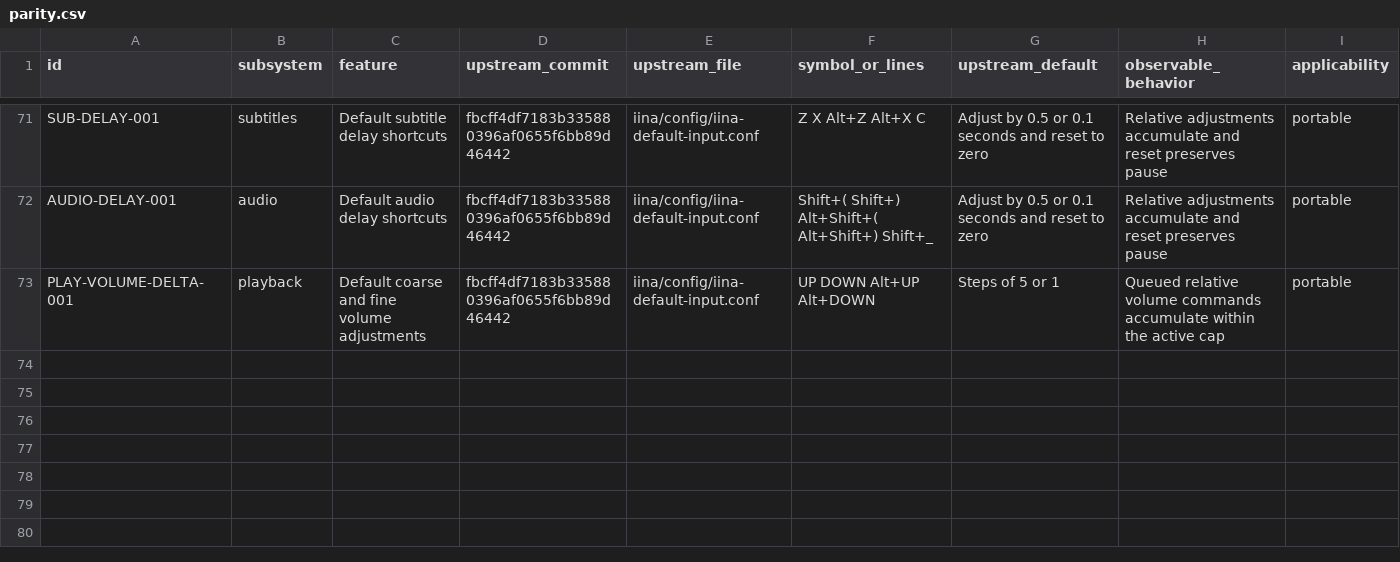
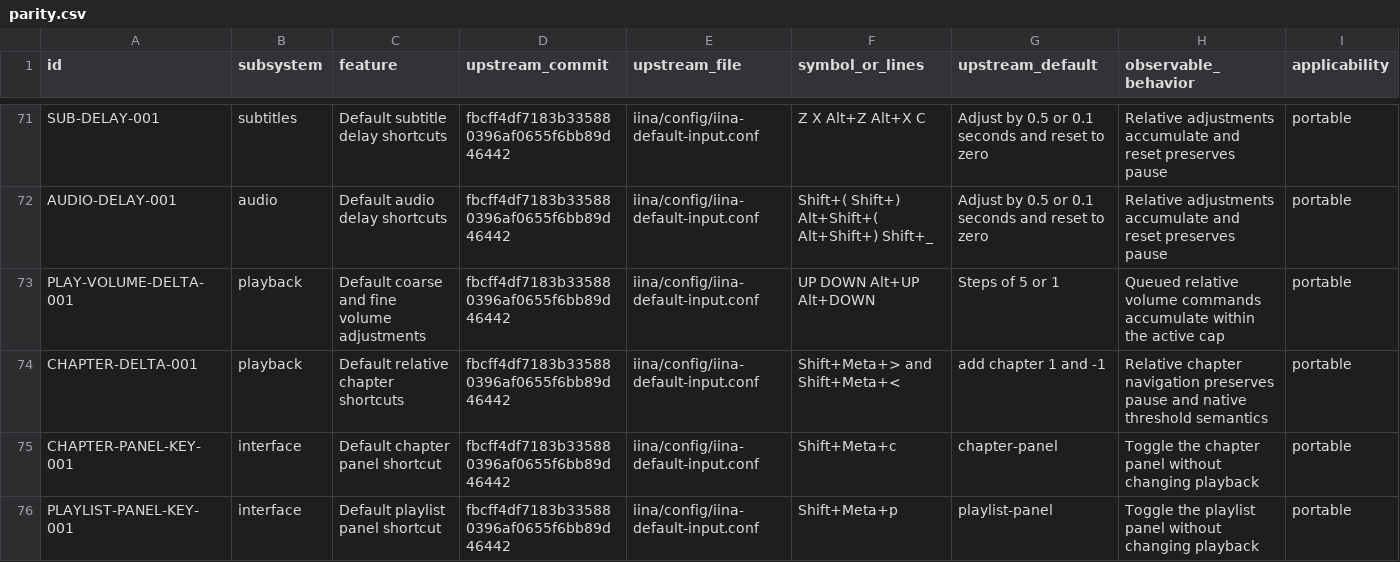
Before and after one commit to deminden/riina, a CSV file: docs/parity.csv, drawn as a sheet; only a part is shown, gaps mark what is left out; rows hold the shown columns only; the diff names each change by its address in the sheet, - before the commit and + after, or states it on an @@ line.

Commit message:
Add chapter navigation and sidebar shortcuts with Windows evidence

```diff
--- a/docs/parity.csv
+++ b/docs/parity.csv
+row 74: CHAPTER-DELTA-001 | playback | Default relative chapter shortcuts | fbcff4df7183b335880396af0655f6bb89d46442 | iina/config/iina-default-input.conf | Shift+Meta+> and Shift+Meta+< | add chapter 1 and -1 | Relative chapter navigation preserves pause and native threshold semantics | portable
+row 75: CHAPTER-PANEL-KEY-001 | interface | Default chapter panel shortcut | fbcff4df7183b335880396af0655f6bb89d46442 | iina/config/iina-default-input.conf | Shift+Meta+c | chapter-panel | Toggle the chapter panel without changing playback | portable
+row 76: PLAYLIST-PANEL-KEY-001 | interface | Default playlist panel shortcut | fbcff4df7183b335880396af0655f6bb89d46442 | iina/config/iina-default-input.conf | Shift+Meta+p | playlist-panel | Toggle the playlist panel without changing playback | portable
```
Also changed, not shown: 7 other files.
